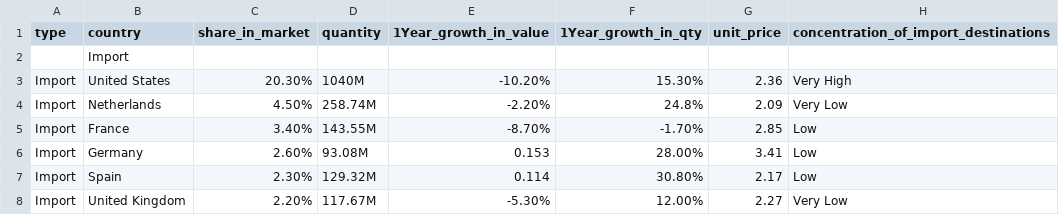
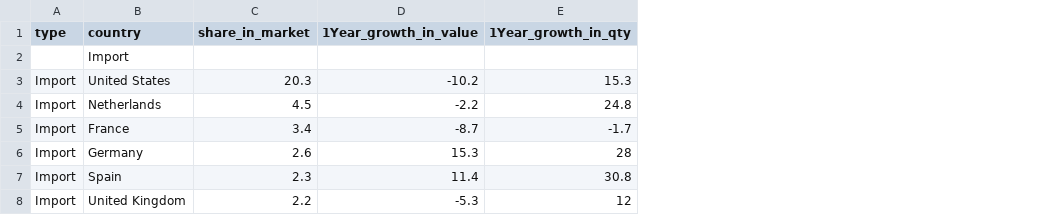
Before and after one commit to rimhoho/avocado-usa, a CSV file: public/data/avocado_import.csv, drawn as a sheet; removed rows and columns are numbered as before the commit, all else as after; the diff names each change by its address in the sheet, - before the commit and + after, or states it on an @@ line.

```diff
--- a/public/data/avocado_import.csv
+++ b/public/data/avocado_import.csv
-column D (quantity), rows 3-8: 1040M | 258.74M | 143.55M | 93.08M | 129.32M | 117.67M
-column G (unit_price), rows 3-8: 2.36 | 2.09 | 2.85 | 3.41 | 2.17 | 2.27
-column H, rows 1-8: concentration_of_import_destinations |  | Very High | Very Low | Low | Low | Low | Very Low
-C3 (share_in_market): 20.30%
+C3 (share_in_market): 20.3
-D3 (1Year_growth_in_value): -10.20%
+D3 (1Year_growth_in_value): -10.2
-E3 (1Year_growth_in_qty): 15.30%
+E3 (1Year_growth_in_qty): 15.3
-C4 (share_in_market): 4.50%
+C4 (share_in_market): 4.5
-D4 (1Year_growth_in_value): -2.20%
+D4 (1Year_growth_in_value): -2.2
-E4 (1Year_growth_in_qty): 24.8%
+E4 (1Year_growth_in_qty): 24.8
-C5 (share_in_market): 3.40%
+C5 (share_in_market): 3.4
-D5 (1Year_growth_in_value): -8.70%
+D5 (1Year_growth_in_value): -8.7
-E5 (1Year_growth_in_qty): -1.70%
+E5 (1Year_growth_in_qty): -1.7
-C6 (share_in_market): 2.60%
+C6 (share_in_market): 2.6
-D6 (1Year_growth_in_value): 0.153
+D6 (1Year_growth_in_value): 15.3
-E6 (1Year_growth_in_qty): 28.00%
+E6 (1Year_growth_in_qty): 28
-C7 (share_in_market): 2.30%
+C7 (share_in_market): 2.3
-D7 (1Year_growth_in_value): 0.114
+D7 (1Year_growth_in_value): 11.4
-E7 (1Year_growth_in_qty): 30.80%
+E7 (1Year_growth_in_qty): 30.8
-C8 (share_in_market): 2.20%
+C8 (share_in_market): 2.2
-D8 (1Year_growth_in_value): -5.30%
+D8 (1Year_growth_in_value): -5.3
-E8 (1Year_growth_in_qty): 12.00%
+E8 (1Year_growth_in_qty): 12
```
Also changed, not shown: public/data/avocado_export.csv.
